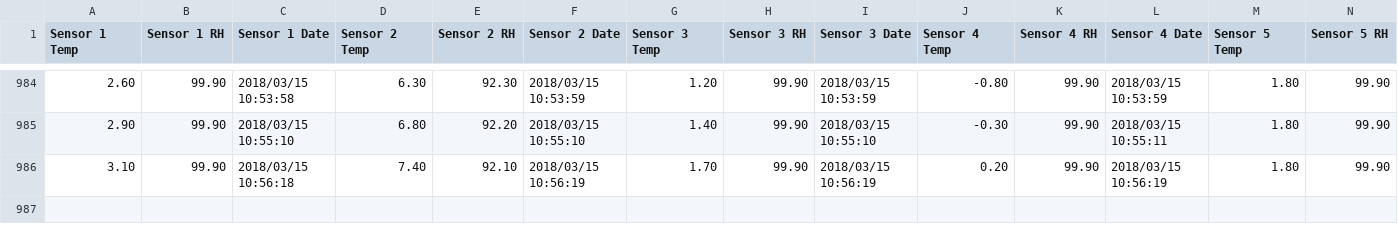
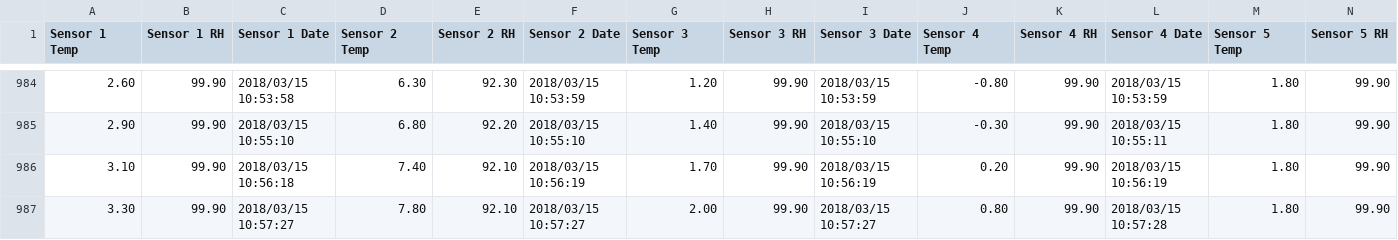
Before and after one commit to BIOE4900github/BIOE4900github, a CSV file: BIOE4900-sensor-values-2018-03-14-15-55-10.csv, drawn as a sheet; only a part is shown, gaps mark what is left out; rows hold the shown columns only; the diff names each change by its address in the sheet, - before the commit and + after, or states it on an @@ line.

Commit message:
committed2018-03-15-10-57-32

```diff
--- a/BIOE4900-sensor-values-2018-03-14-15-55-10.csv
+++ b/BIOE4900-sensor-values-2018-03-14-15-55-10.csv
+row 987: 3.30 | 99.90 | 2018/03/15 10:57:27 | 7.80 | 92.10 | 2018/03/15 10:57:27 | 2.00 | 99.90 | 2018/03/15 10:57:27 | 0.80 | 99.90 | 2018/03/15 10:57:28 | 1.80 | 99.90
```
